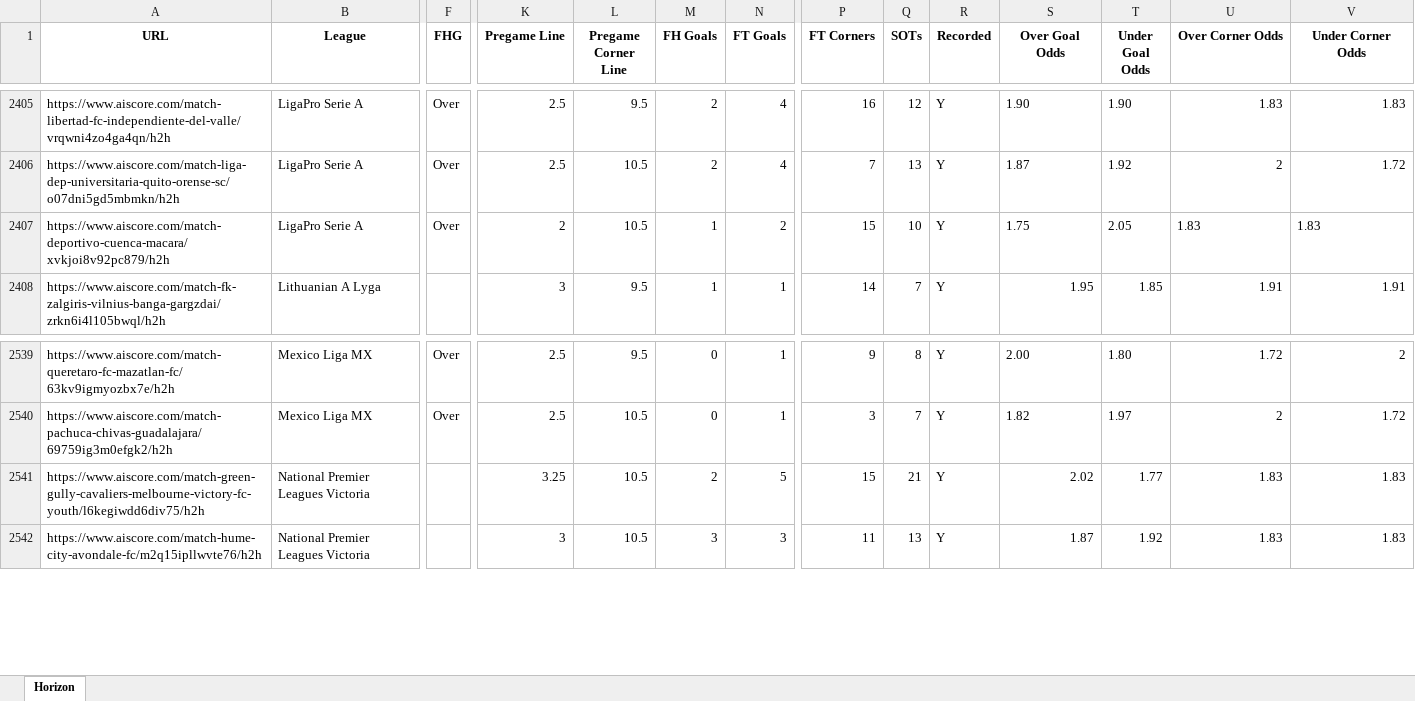
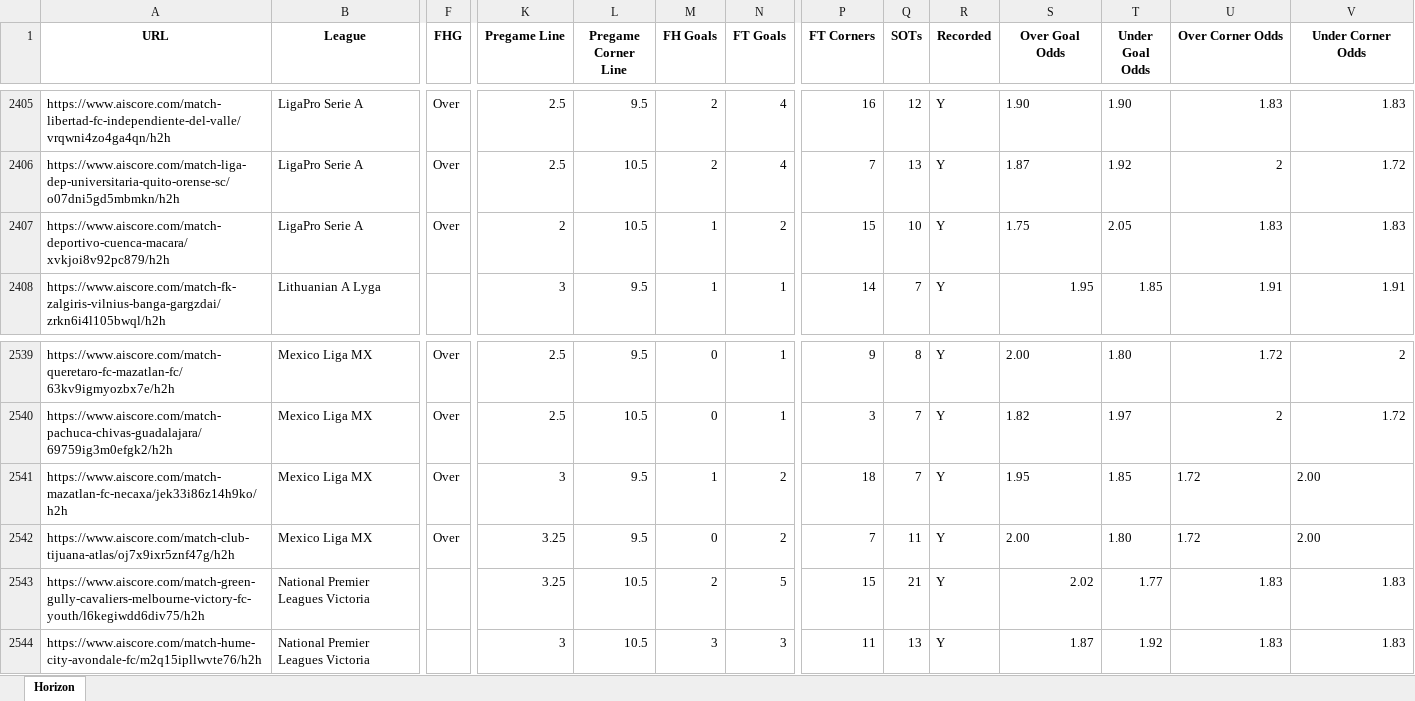
Before and after one commit to Captain-Duckie/whop, an Excel workbook: public/Horizon Records.xlsx, sheet Horizon, drawn as a sheet; only a part is shown, gaps mark what is left out; values as stored, in another font and other column widths than the file's, no borders; rows hold the shown columns only; the diff names each change by its address in the sheet, - before the commit and + after, or states it on an @@ line.

Commit message:
Auto-update Horizon Records at 2025-11-08T02:40:44.015898

```diff
--- a/public/Horizon Records.xlsx (sheet Horizon)
+++ b/public/Horizon Records.xlsx (sheet Horizon)
-U2407:V2407 alignment: left
+U2407:V2407 alignment: right
+row 2541: https://www.aiscore.com/match-mazatlan-fc-necaxa/jek33i86z14h9ko/h2h | Mexico Liga MX | Over | 3 | 9.5 | 1 | 2 | 18 | 7 | Y | 1.95 | 1.85 | 1.72 | 2.00
+row 2542: https://www.aiscore.com/match-club-tijuana-atlas/oj7x9ixr5znf47g/h2h | Mexico Liga MX | Over | 3.25 | 9.5 | 0 | 2 | 7 | 11 | Y | 2.00 | 1.80 | 1.72 | 2.00
```
